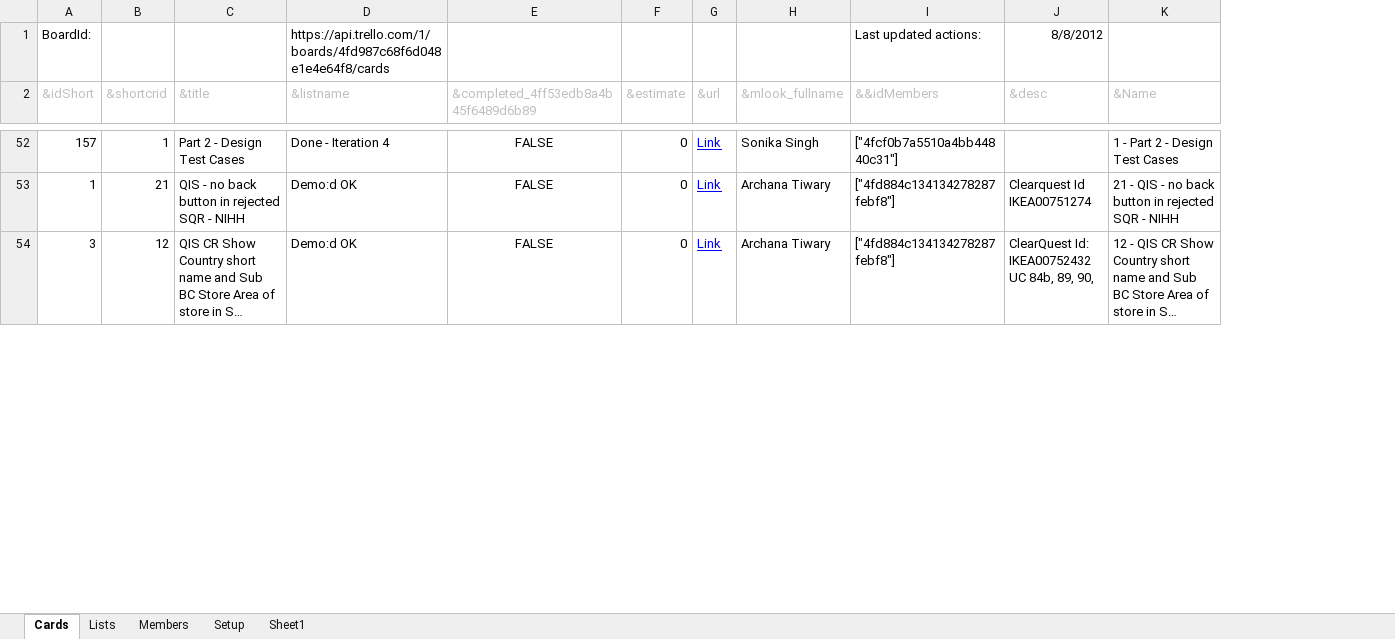
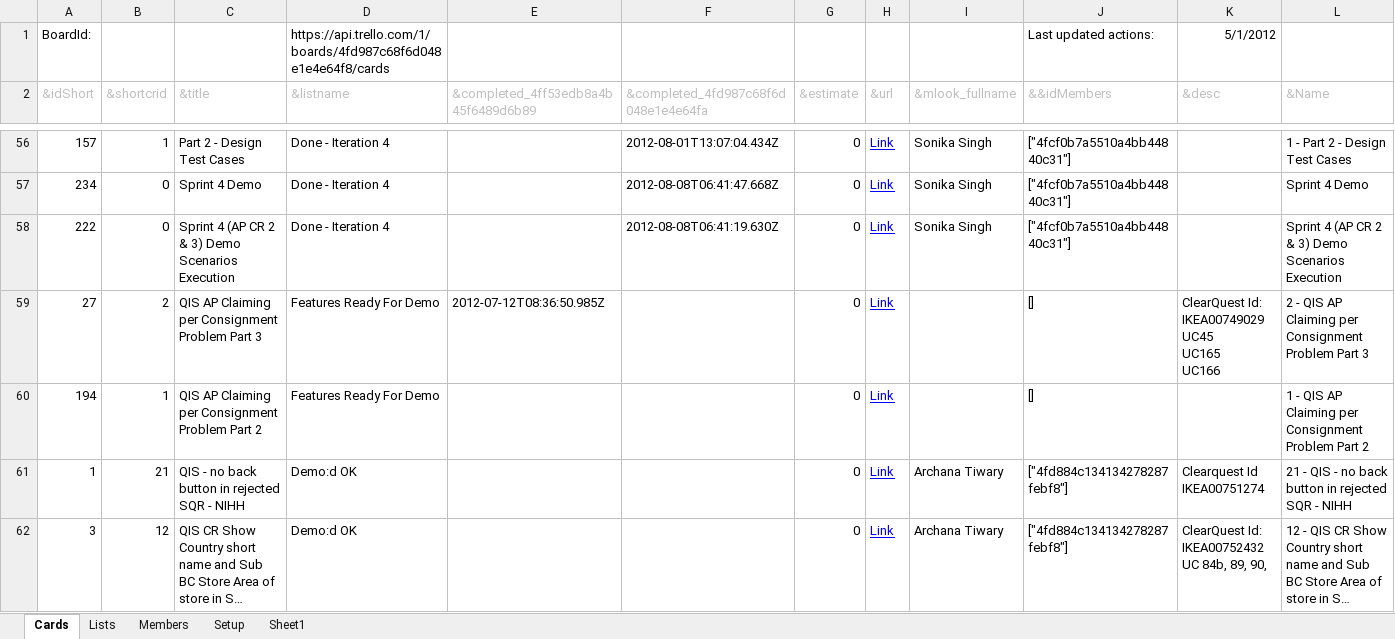
Before and after one commit to chipbite/trelloimporter, an Excel workbook: TrelloExcelImporter.xlsm, sheet Cards, drawn as a sheet; only a part is shown, gaps mark what is left out; long unchanged cells end in …; values as stored, in another font and other column widths than the file's, no borders; addresses are those after the commit; ↵ is a line break in a cell; the diff covers the shown part only; the diff names each change by its address in the sheet, - before the commit and + after, or states it on an @@ line.

Commit message:
Gets date for shifted cards (completing phase)

```diff
--- a/TrelloExcelImporter.xlsm (sheet Cards)
+++ b/TrelloExcelImporter.xlsm (sheet Cards)
+column F, row 2: &completed_4fd987c68f6d048e1e4e64fa; row 56: 2012-08-01T13:07:04.434Z
-K1 (&desc): 8/8/2012
+K1 (&desc): 5/1/2012
-E56: FALSE
+E56: (empty)
+row 57: 234 | 0 | Sprint 4 Demo | Done - Iteration 4 |  | 2012-08-08T06:41:47.668Z | 0 | Link | Sonika Singh | ["4fcf0b7a5510a4bb44840c31"] |  | Sprint 4 Demo
+row 58: 222 | 0 | Sprint 4 (AP CR 2 & 3) Demo Scenarios Execution | Done - Iteration 4 |  | 2012-08-08T06:41:19.630Z | 0 | Link | Sonika Singh | ["4fcf0b7a5510a4bb44840c31"] |  | Sprint 4 (AP CR 2 & 3) Demo Scenarios Execution
+row 59: 27 | 2 | QIS AP Claiming per Consignment Problem Part 3 | Features Ready For Demo | 2012-07-12T08:36:50.985Z |  | 0 | Link |  | [] | ClearQuest Id: IKEA00749029 ↵ UC45 ↵ UC165 ↵ UC166 | 2 - QIS AP Claiming per Consignment Problem Part 3
+row 60: 194 | 1 | QIS AP Claiming per Consignment Problem Part 2 | Features Ready For Demo |  |  | 0 | Link |  | [] |  | 1 - QIS AP Claiming per Consignment Problem Part 2
-E61:E62: FALSE
+E61:E62: (empty)
```
Also changed, not shown: 19 added rows, 13 removed rows, 91 edited cells and cell formats elsewhere in this sheet.
